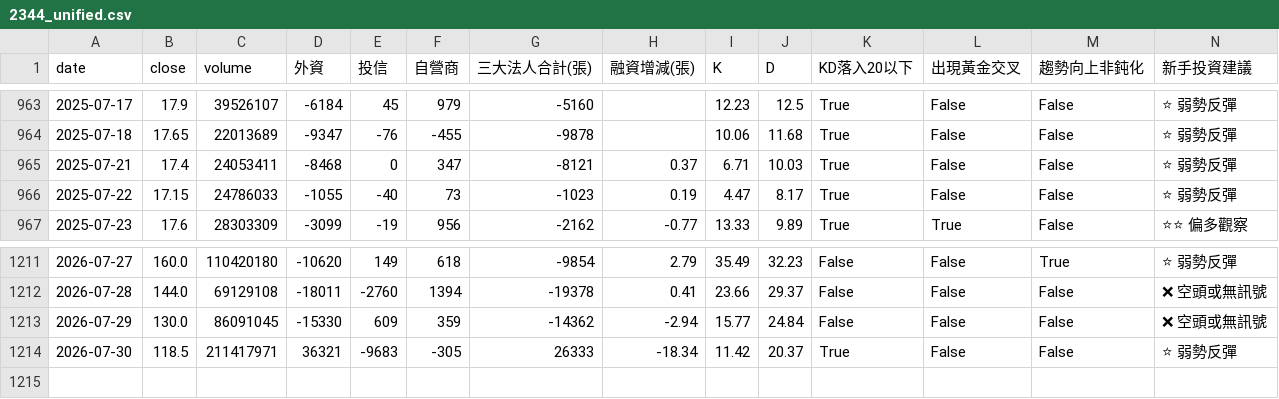
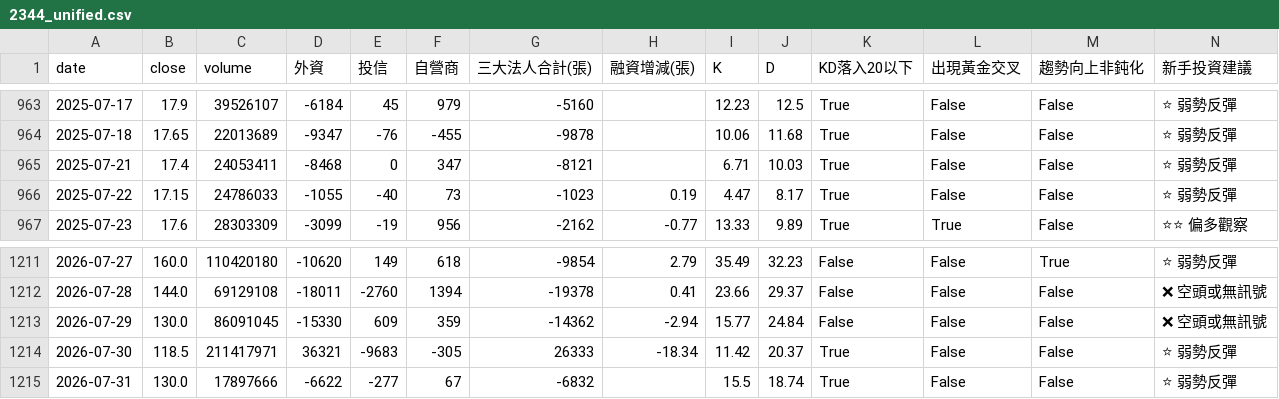
Before and after one commit to wjstudio1030/AIStockAnalysis_v2, a CSV file: docs/data/2344_unified.csv, drawn as a sheet; only a part is shown, gaps mark what is left out.

```diff
--- a/docs/data/2344_unified.csv
+++ b/docs/data/2344_unified.csv
@@ -964,3 +964,3 @@
 2025-07-18,17.65,22013689,-9347,-76,-455,-9878,,10.06,11.68,True,False,False,⭐ 弱勢反彈
-2025-07-21,17.4,24053411,-8468,0,347,-8121,0.37,6.71,10.03,True,False,False,⭐ 弱勢反彈
+2025-07-21,17.4,24053411,-8468,0,347,-8121,,6.71,10.03,True,False,False,⭐ 弱勢反彈
 2025-07-22,17.15,24786033,-1055,-40,73,-1023,0.19,4.47,8.17,True,False,False,⭐ 弱勢反彈
@@ -1214 +1214,2 @@
 2026-07-30,118.5,211417971,36321,-9683,-305,26333,-18.34,11.42,20.37,True,False,False,⭐ 弱勢反彈
+2026-07-31,130.0,17897666,-6622,-277,67,-6832,,15.5,18.74,True,False,False,⭐ 弱勢反彈
```
Also changed, not shown: docs/data/2337_unified.csv, docs/data/2408_unified.csv, 23 other files.
